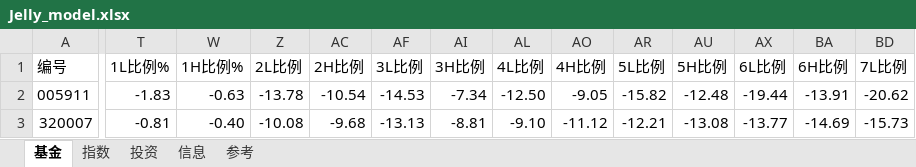
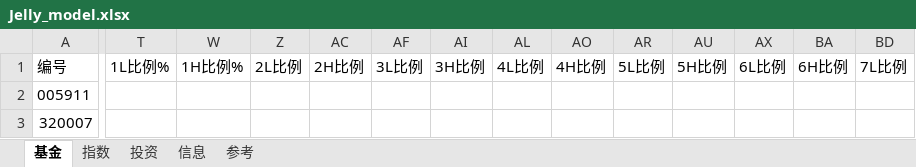
Before and after one commit to sinojelly/FundHelper, an Excel workbook: fund/Jelly_model.xlsx, sheet 基金, drawn as a sheet; only a part is shown, gaps mark what is left out; values as stored, in another font and other column widths than the file's, no borders; conditional formats not drawn; the diff covers the shown part only; the diff names each change by its address in the sheet, - before the commit and + after, or states it on an @@ line.

```diff
--- a/fund/Jelly_model.xlsx (sheet 基金)
+++ b/fund/Jelly_model.xlsx (sheet 基金)
-T2 (1L比例%): -1.83
+T2 (1L比例%): (empty)
-W2 (1H比例%): -0.63
+W2 (1H比例%): (empty)
-Z2 (2L比例): -13.78
+Z2 (2L比例): (empty)
-AC2 (2H比例): -10.54
+AC2 (2H比例): (empty)
-AF2 (3L比例): -14.53
+AF2 (3L比例): (empty)
-AI2 (3H比例): -7.34
+AI2 (3H比例): (empty)
-AL2 (4L比例): -12.50
+AL2 (4L比例): (empty)
-AO2 (4H比例): -9.05
+AO2 (4H比例): (empty)
-AR2 (5L比例): -15.82
+AR2 (5L比例): (empty)
-AU2 (5H比例): -12.48
+AU2 (5H比例): (empty)
-AX2 (6L比例): -19.44
+AX2 (6L比例): (empty)
-BA2 (6H比例): -13.91
+BA2 (6H比例): (empty)
-BD2 (7L比例): -20.62
+BD2 (7L比例): (empty)
-T3 (1L比例%): -0.81
+T3 (1L比例%): (empty)
-W3 (1H比例%): -0.40
+W3 (1H比例%): (empty)
-Z3 (2L比例): -10.08
+Z3 (2L比例): (empty)
-AC3 (2H比例): -9.68
+AC3 (2H比例): (empty)
-AF3 (3L比例): -13.13
+AF3 (3L比例): (empty)
-AI3 (3H比例): -8.81
+AI3 (3H比例): (empty)
-AL3 (4L比例): -9.10
+AL3 (4L比例): (empty)
-AO3 (4H比例): -11.12
+AO3 (4H比例): (empty)
-AR3 (5L比例): -12.21
+AR3 (5L比例): (empty)
-AU3 (5H比例): -13.08
+AU3 (5H比例): (empty)
-AX3 (6L比例): -13.77
+AX3 (6L比例): (empty)
-BA3 (6H比例): -14.69
+BA3 (6H比例): (empty)
-BD3 (7L比例): -15.73
+BD3 (7L比例): (empty)
```
Also changed, not shown: 270 edited cells elsewhere in this sheet, sheet 指数, sheet 信息, hidden cells, 11 other files.
